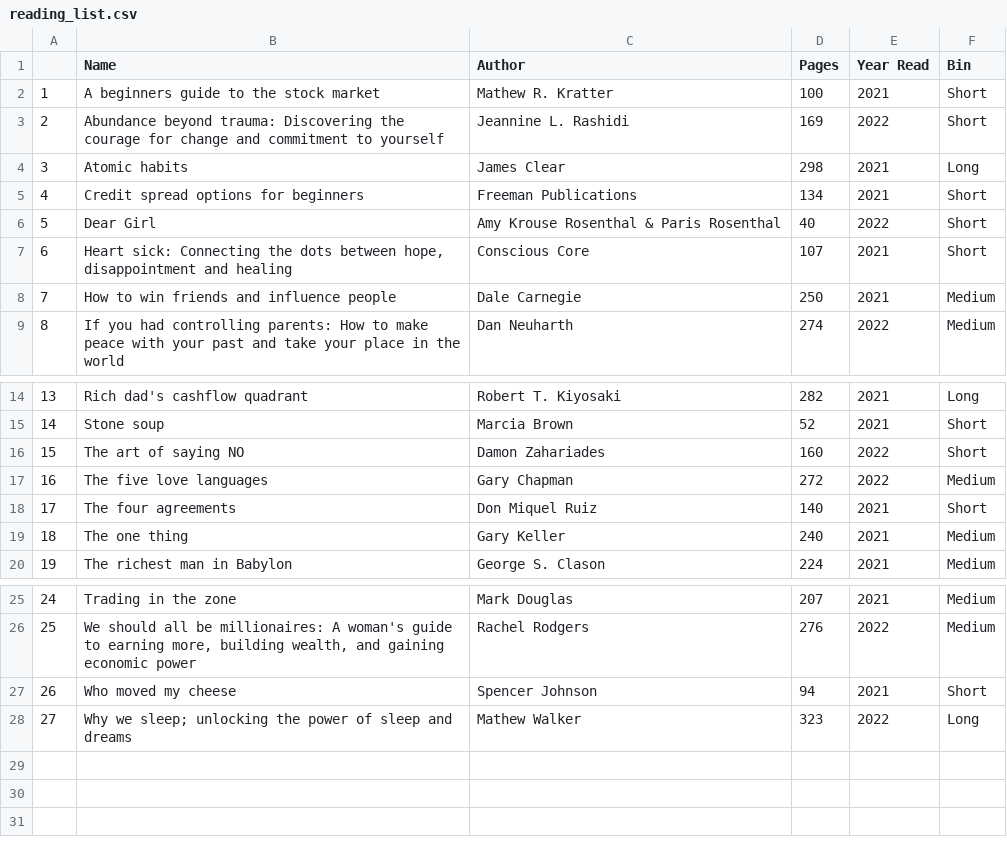
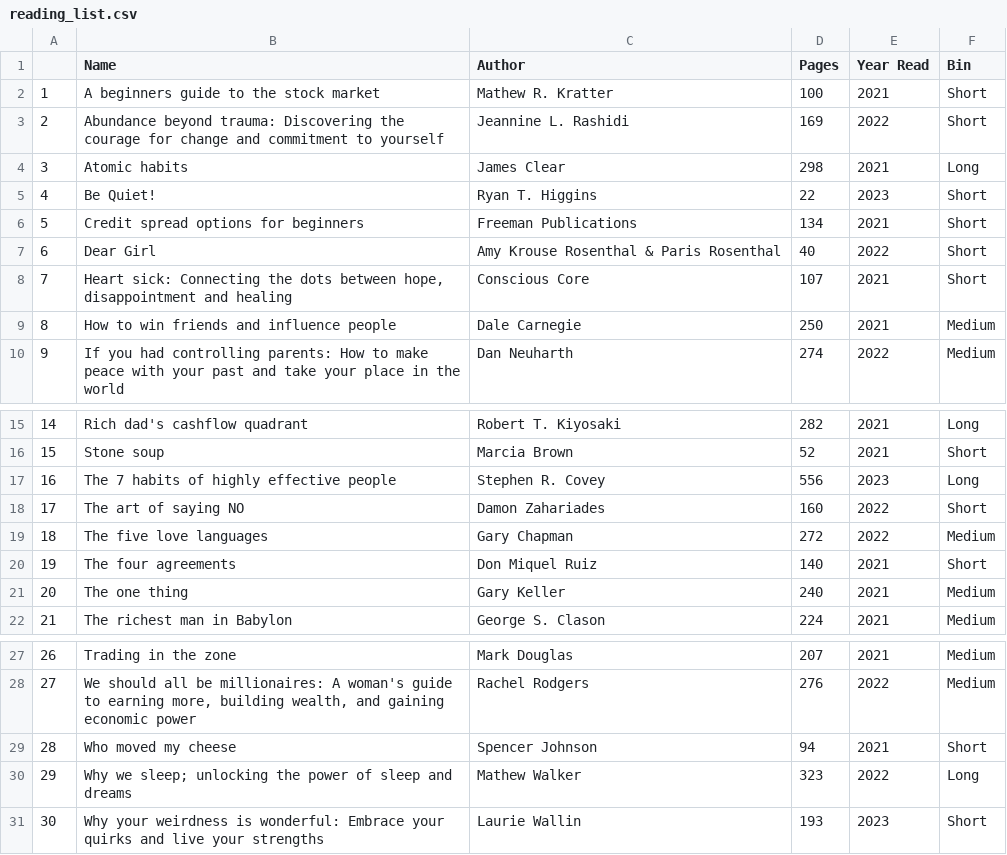
Before and after one commit to Sonya-7/PersonalReadingTrends, a CSV file: reading_list.csv, drawn as a sheet; only a part is shown, gaps mark what is left out; addresses are those after the commit; the diff names each change by its address in the sheet, - before the commit and + after, or states it on an @@ line.

Commit message:
Update reading_list.csv

```diff
--- a/reading_list.csv
+++ b/reading_list.csv
+row 5: 4 | Be Quiet! | Ryan T. Higgins | 22 | 2023 | Short
@@ column A renumbered between rows 6 and 30 @@
+row 17: 16 | The 7 habits of highly effective people | Stephen R. Covey | 556 | 2023 | Long
+row 31: 30 | Why your weirdness is wonderful: Embrace your quirks and live your strengths | Laurie Wallin | 193 | 2023 | Short
```
